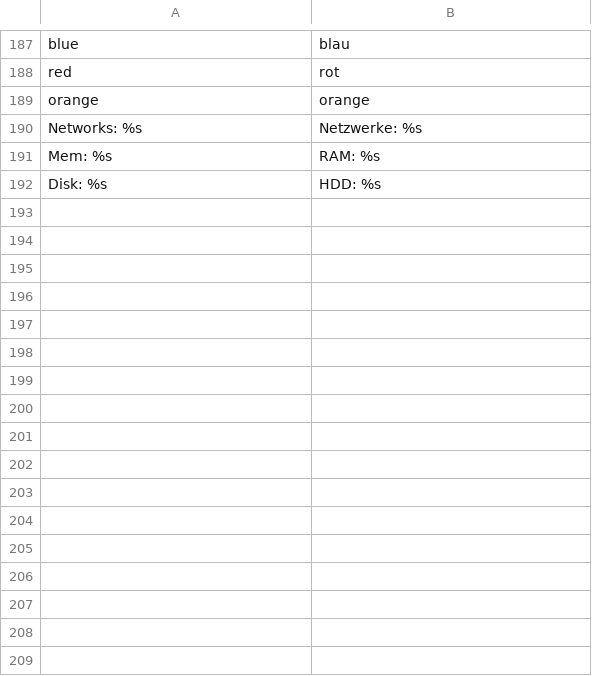
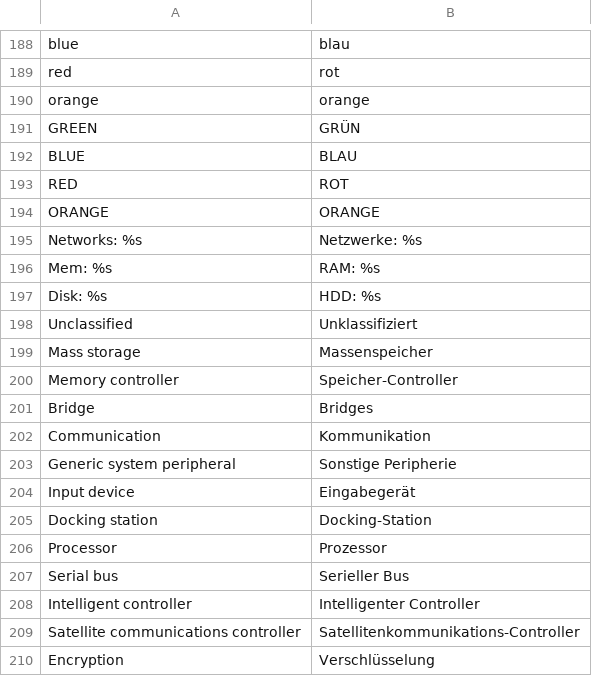
Before and after one commit to pebosi/ipfire.org-bootstrap3, a CSV file: www/translations/de_DE.csv, drawn as a sheet; only a part is shown, gaps mark what is left out; the diff covers the shown part only; the diff names each change by its address in the sheet, - before the commit and + after, or states it on an @@ line.

```diff
--- a/www/translations/de_DE.csv
+++ b/www/translations/de_DE.csv
+row 191: GREEN | GRÜN
+row 192: BLUE | BLAU
+row 193: RED | ROT
+row 194: ORANGE | ORANGE
+row 198: Unclassified | Unklassifiziert
+row 199: Mass storage | Massenspeicher
+row 200: Memory controller | Speicher-Controller
+row 201: Bridge | Bridges
+row 202: Communication | Kommunikation
+row 203: Generic system peripheral | Sonstige Peripherie
+row 204: Input device | Eingabegerät
+row 205: Docking station | Docking-Station
+row 206: Processor | Prozessor
+row 207: Serial bus | Serieller Bus
+row 208: Intelligent controller | Intelligenter Controller
+row 209: Satellite communications controller | Satellitenkommunikations-Controller
+row 210: Encryption | Verschlüsselung
```
Also changed, not shown: 47 added rows, 1 removed row and 1 edited cell elsewhere in this file, 12 other files.
